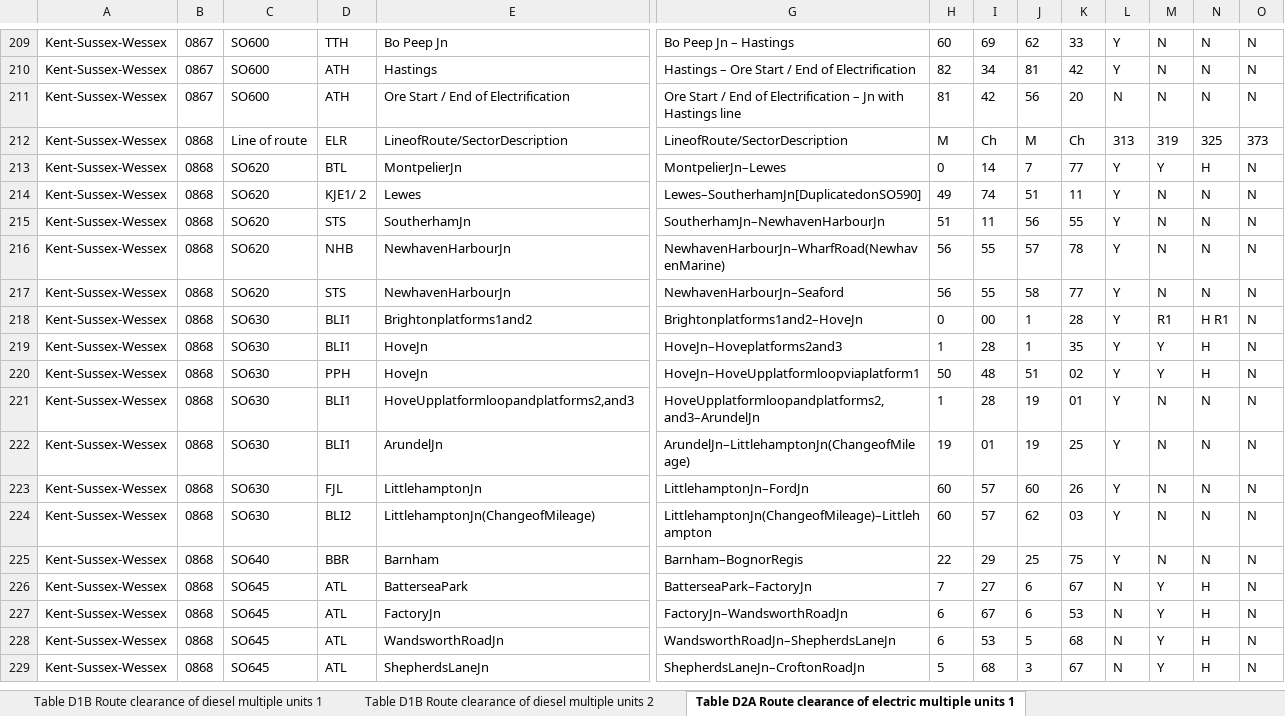
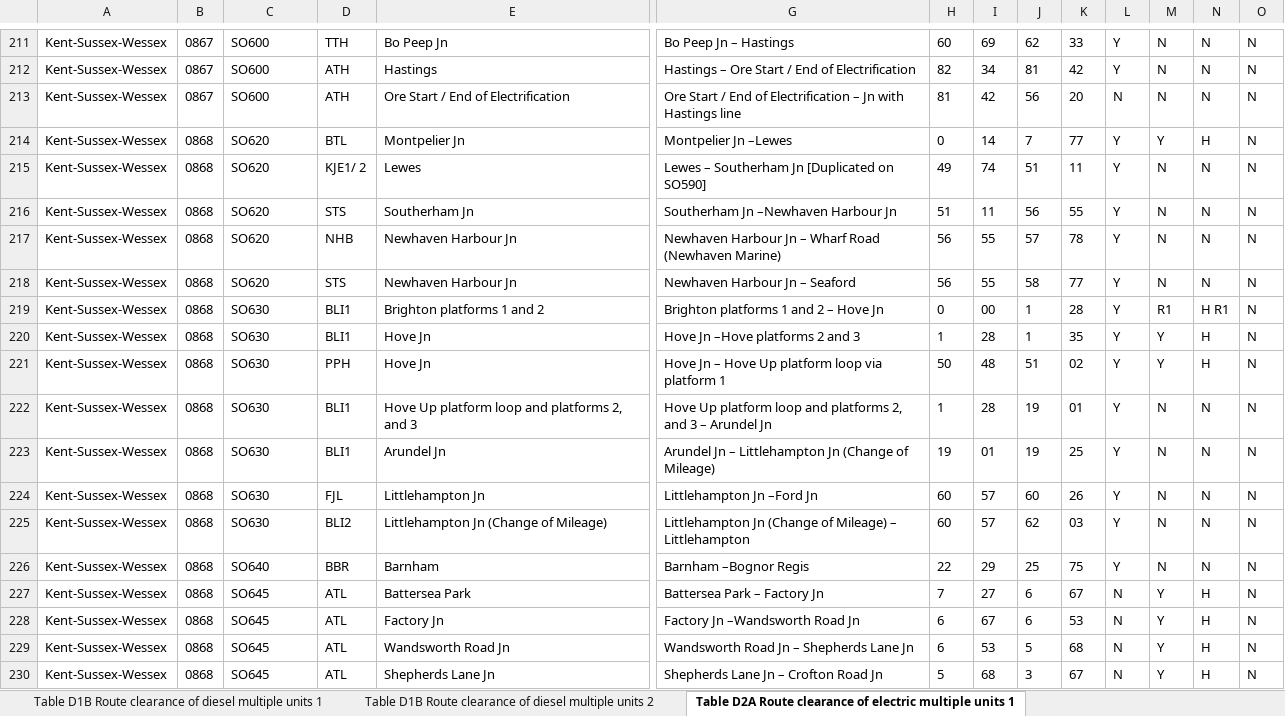
Before and after one commit to anisotropi4/nesa, an Excel workbook: Kent-Sussex-Wessex/kent-sussex-wessex-clearance.xlsx, sheet Table D2A Route clearance of electric multiple units 1, drawn as a sheet; only a part is shown, gaps mark what is left out; values as stored, in another font and other column widths than the file's, no borders; removed rows and columns are numbered as before the commit, all else as after; rows hold the shown columns only; the diff covers the shown part only; the diff names each change by its address in the sheet, - before the commit and + after, or states it on an @@ line.

```diff
--- a/Kent-Sussex-Wessex/kent-sussex-wessex-clearance.xlsx (sheet Table D2A Route clearance of electric multiple units 1)
+++ b/Kent-Sussex-Wessex/kent-sussex-wessex-clearance.xlsx (sheet Table D2A Route clearance of electric multiple units 1)
-row 212: Kent-Sussex-Wessex | 0868 | Line of route | ELR | LineofRoute/SectorDescription | LineofRoute/SectorDescription | M | Ch | M | Ch | 313 | 319 | 325 | 373
-E214: MontpelierJn
+E214: Montpelier Jn
-G214: MontpelierJn–Lewes
+G214: Montpelier Jn –Lewes
-G215: Lewes–SoutherhamJn[DuplicatedonSO590]
+G215: Lewes – Southerham Jn [Duplicated on SO590]
-E216: SoutherhamJn
+E216: Southerham Jn
-G216: SoutherhamJn–NewhavenHarbourJn
+G216: Southerham Jn –Newhaven Harbour Jn
-E217:E218: NewhavenHarbourJn
+E217:E218: Newhaven Harbour Jn
-G217: NewhavenHarbourJn–WharfRoad(NewhavenMarine)
+G217: Newhaven Harbour Jn – Wharf Road (Newhaven Marine)
-G218: NewhavenHarbourJn–Seaford
+G218: Newhaven Harbour Jn – Seaford
-E219: Brightonplatforms1and2
+E219: Brighton platforms 1 and 2
-G219: Brightonplatforms1and2–HoveJn
+G219: Brighton platforms 1 and 2 – Hove Jn
-E220:E221: HoveJn
+E220:E221: Hove Jn
-G220: HoveJn–Hoveplatforms2and3
+G220: Hove Jn –Hove platforms 2 and 3
-G221: HoveJn–HoveUpplatformloopviaplatform1
+G221: Hove Jn – Hove Up platform loop via platform 1
-E222: HoveUpplatformloopandplatforms2,and3
+E222: Hove Up platform loop and platforms 2, and 3
-G222: HoveUpplatformloopandplatforms2,and3–ArundelJn
+G222: Hove Up platform loop and platforms 2, and 3 – Arundel Jn
-E223: ArundelJn
+E223: Arundel Jn
-G223: ArundelJn–LittlehamptonJn(ChangeofMileage)
+G223: Arundel Jn – Littlehampton Jn (Change of Mileage)
-E224: LittlehamptonJn
+E224: Littlehampton Jn
-G224: LittlehamptonJn–FordJn
+G224: Littlehampton Jn –Ford Jn
-E225: LittlehamptonJn(ChangeofMileage)
+E225: Littlehampton Jn (Change of Mileage)
-G225: LittlehamptonJn(ChangeofMileage)–Littlehampton
+G225: Littlehampton Jn (Change of Mileage) – Littlehampton
-G226: Barnham–BognorRegis
+G226: Barnham –Bognor Regis
-E227: BatterseaPark
+E227: Battersea Park
-G227: BatterseaPark–FactoryJn
+G227: Battersea Park – Factory Jn
-E228: FactoryJn
+E228: Factory Jn
-G228: FactoryJn–WandsworthRoadJn
+G228: Factory Jn –Wandsworth Road Jn
-E229: WandsworthRoadJn
+E229: Wandsworth Road Jn
-G229: WandsworthRoadJn–ShepherdsLaneJn
+G229: Wandsworth Road Jn – Shepherds Lane Jn
-E230: ShepherdsLaneJn
+E230: Shepherds Lane Jn
-G230: ShepherdsLaneJn–CroftonRoadJn
+G230: Shepherds Lane Jn – Crofton Road Jn
```
Also changed, not shown: 2 added rows and 20 edited cells elsewhere in this sheet, sheet Table D5B Locomotive Gauge Clearance table, sheet Table D2B Route clearance of electric multiple units 1, sheet Table D4A Route clearance of locomotives 1, sheet Table D3A Route clearance of coaching stock, sheet Table D4B Route clearance of locomotives 1, sheet Table D4C Route clearance of locomotives 1, 4 more sheets.
